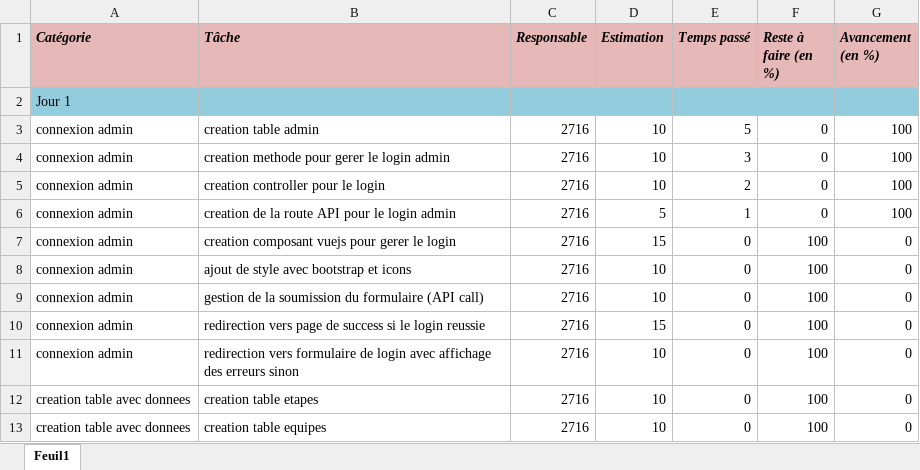
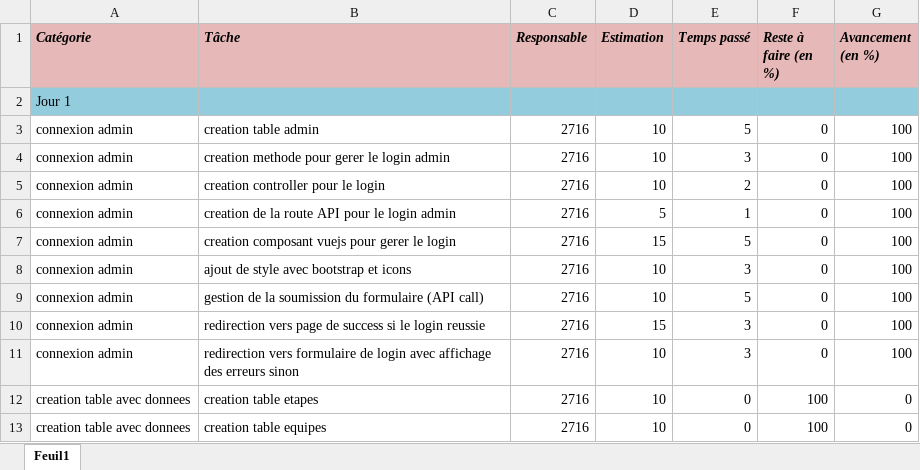
Before and after one commit to ny-haritina10/evaluation-course-a-pied, an Excel workbook: _todo-list.xlsx, sheet Feuil1, drawn as a sheet; only a part is shown; values as stored, in another font and other column widths than the file's, no borders; the diff names each change by its address in the sheet, - before the commit and + after, or states it on an @@ line.

```diff
--- a/_todo-list.xlsx (sheet Feuil1)
+++ b/_todo-list.xlsx (sheet Feuil1)
-E7 (Temps passé): 0
+E7 (Temps passé): 5
-F7:F11 (Reste à faire (en %)): 100
+F7:F11 (Reste à faire (en %)): 0
-G7:G11 (Avancement (en %)): 0
+G7:G11 (Avancement (en %)): 100
-E8 (Temps passé): 0
+E8 (Temps passé): 3
-E9 (Temps passé): 0
+E9 (Temps passé): 5
-E10:E11 (Temps passé): 0
+E10:E11 (Temps passé): 3
```
Also changed, not shown: 13 other files.
